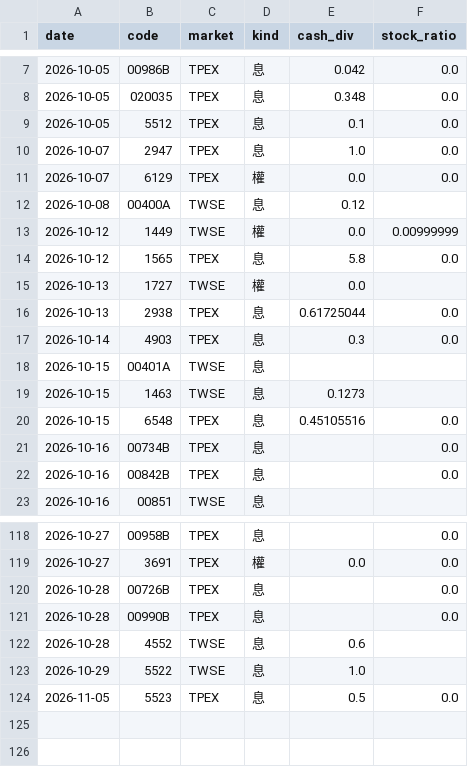
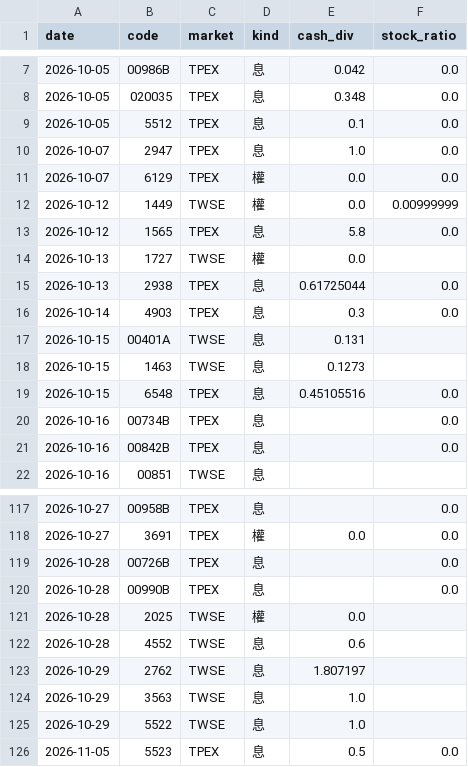
Before and after one commit to stevenhsiehsheng-ctrl/tw-stock-screener, a CSV file: data/extras/exdiv_upcoming.csv, drawn as a sheet; only a part is shown, gaps mark what is left out.

```diff
--- a/data/extras/exdiv_upcoming.csv
+++ b/data/extras/exdiv_upcoming.csv
@@ -11,3 +11,2 @@ date,code,market,kind,cash_div,stock_ratio
 2026-10-07,6129,TPEX,權,0.0,0.0
-2026-10-08,00400A,TWSE,息,0.12,
 2026-10-12,1449,TWSE,權,0.0,0.00999999
@@ -17,3 +16,3 @@ date,code,market,kind,cash_div,stock_ratio
 2026-10-14,4903,TPEX,息,0.3,0.0
-2026-10-15,00401A,TWSE,息,,
+2026-10-15,00401A,TWSE,息,0.131,
 2026-10-15,1463,TWSE,息,0.1273,
@@ -121,3 +120,6 @@ date,code,market,kind,cash_div,stock_ratio
 2026-10-28,00990B,TPEX,息,,0.0
+2026-10-28,2025,TWSE,權,0.0,
 2026-10-28,4552,TWSE,息,0.6,
+2026-10-29,2762,TWSE,息,1.807197,
+2026-10-29,3563,TWSE,息,1.0,
 2026-10-29,5522,TWSE,息,1.0,
```
Also changed, not shown: data/extras/corp_actions.csv, data/extras/exdiv.csv, 45 other files.
